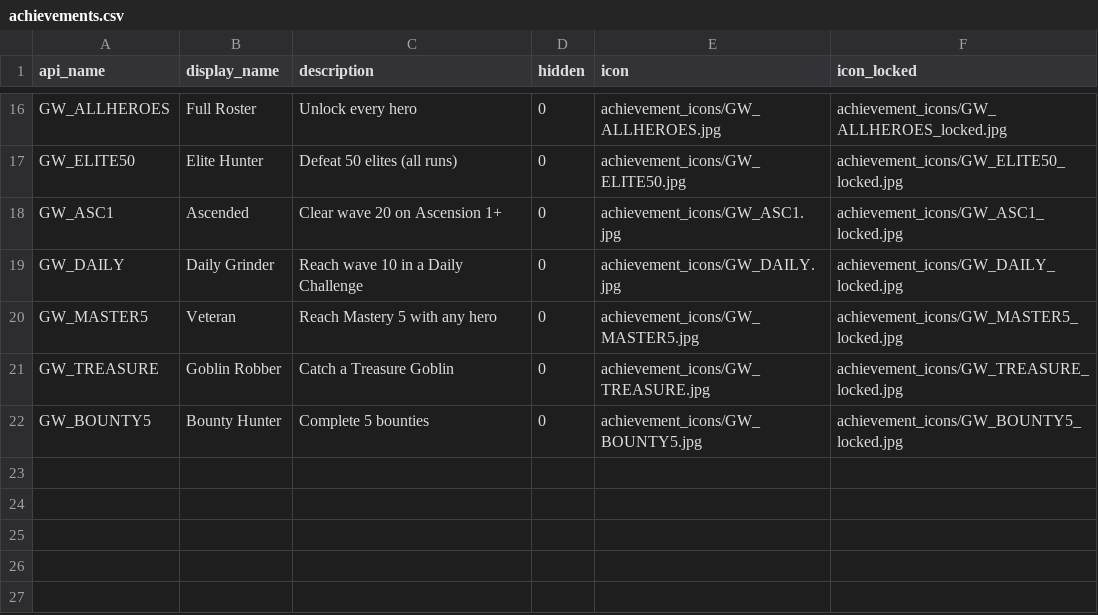
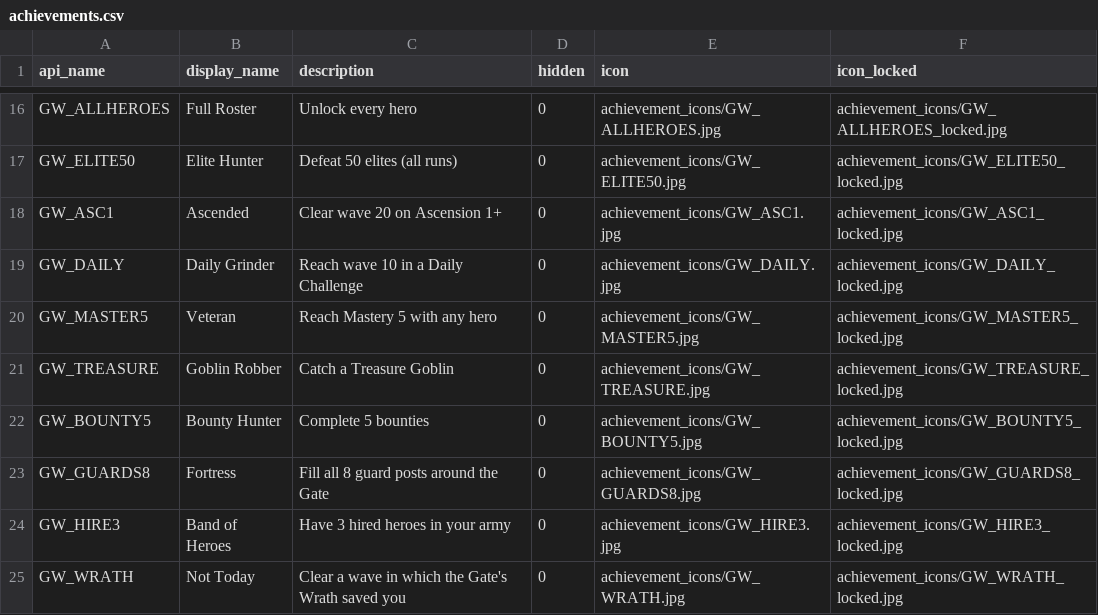
Before and after one commit to fourtisf/GATEWARDEN, a CSV file: steam/achievements.csv, drawn as a sheet; only a part is shown, gaps mark what is left out.

```diff
--- a/steam/achievements.csv
+++ b/steam/achievements.csv
@@ -22 +22,4 @@ GW_TREASURE,"Goblin Robber","Catch a Treasure Goblin",0,achievement_icons/GW_TRE
 GW_BOUNTY5,"Bounty Hunter","Complete 5 bounties",0,achievement_icons/GW_BOUNTY5.jpg,achievement_icons/GW_BOUNTY5_locked.jpg
+GW_GUARDS8,"Fortress","Fill all 8 guard posts around the Gate",0,achievement_icons/GW_GUARDS8.jpg,achievement_icons/GW_GUARDS8_locked.jpg
+GW_HIRE3,"Band of Heroes","Have 3 hired heroes in your army",0,achievement_icons/GW_HIRE3.jpg,achievement_icons/GW_HIRE3_locked.jpg
+GW_WRATH,"Not Today","Clear a wave in which the Gate's Wrath saved you",0,achievement_icons/GW_WRATH.jpg,achievement_icons/GW_WRATH_locked.jpg
```
Also changed, not shown: 15 other files.
